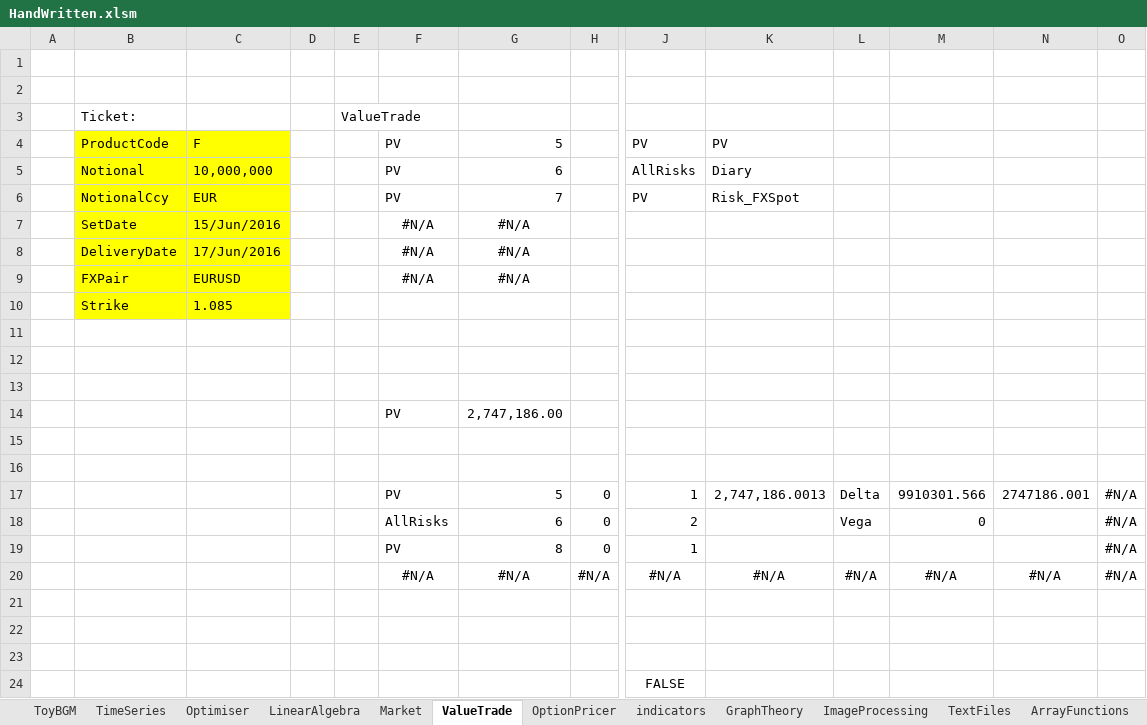
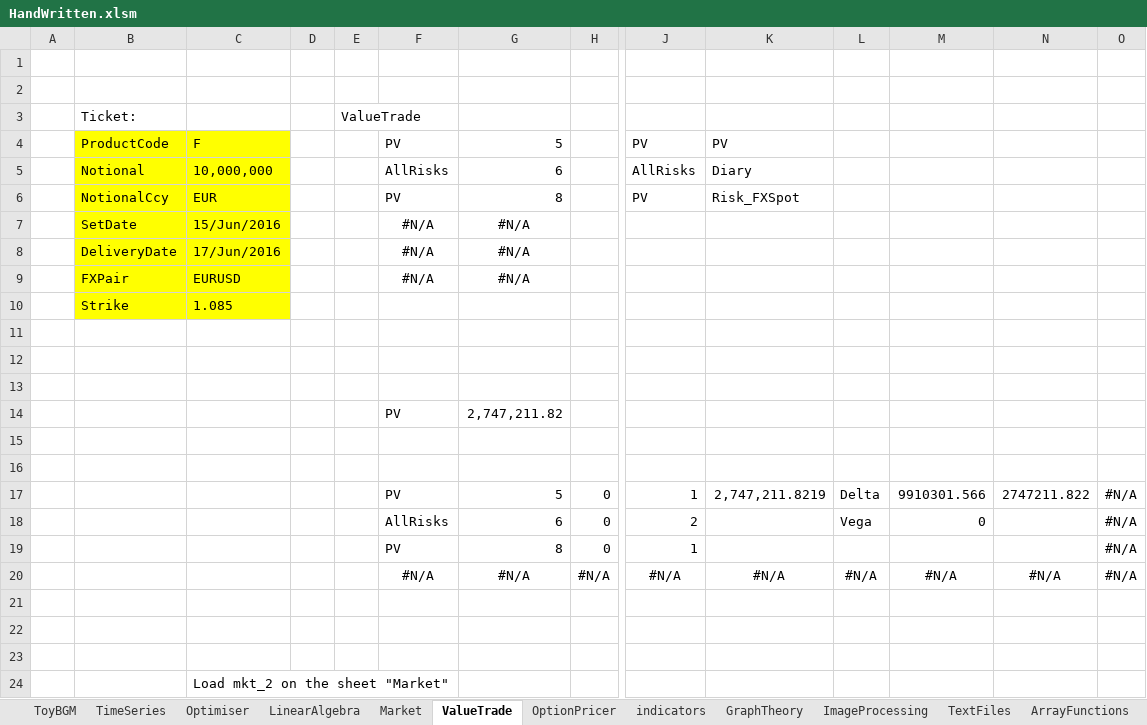
Before and after one commit to alhunor/projects, an Excel workbook: Projects/finlib/HandWritten.xlsm, sheet ValueTrade, drawn as a sheet; only a part is shown, gaps mark what is left out; values as stored, in another font and other column widths than the file's, no borders; removed rows and columns are numbered as before the commit, all else as after; rows hold the shown columns only; the diff names each change by its address in the sheet, - before the commit and + after, or states it on an @@ line.

```diff
--- a/Projects/finlib/HandWritten.xlsm (sheet ValueTrade)
+++ b/Projects/finlib/HandWritten.xlsm (sheet ValueTrade)
-F5: PV
+F5: AllRisks
-G6: 7
+G6: 8
-G14: 2,747,186.00
+G14: 2,747,211.82
-K17: 2,747,186.0013
+K17: 2,747,211.8219
-N17: 2747186.001
+N17: 2747211.822
-row 24:  |  |  |  |  |  |  |  | FALSE
+row 24:  |  | Load mkt_2 on the sheet "Market"
```
Also changed, not shown: sheet EditDistance, sheet TimeSeries, sheet LinearAlgebra, sheet PointClouds, sheet OptionPricer, sheet ToyBGM, 6 more sheets, formulas that keep their value, 9 other files.
